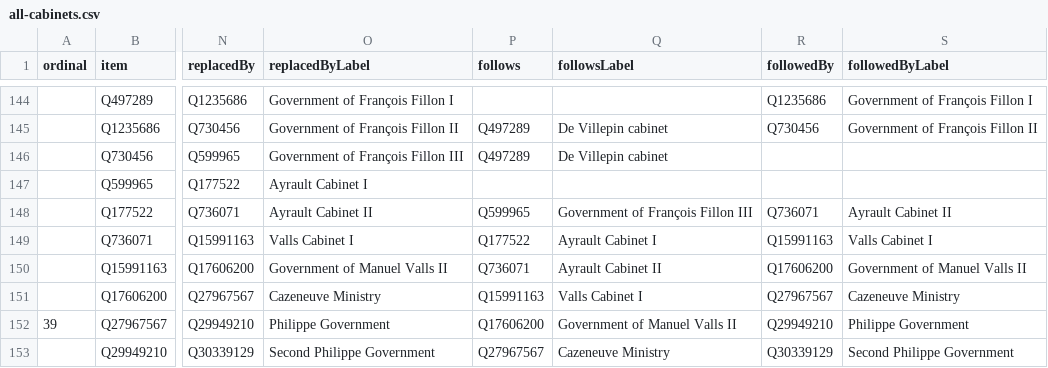
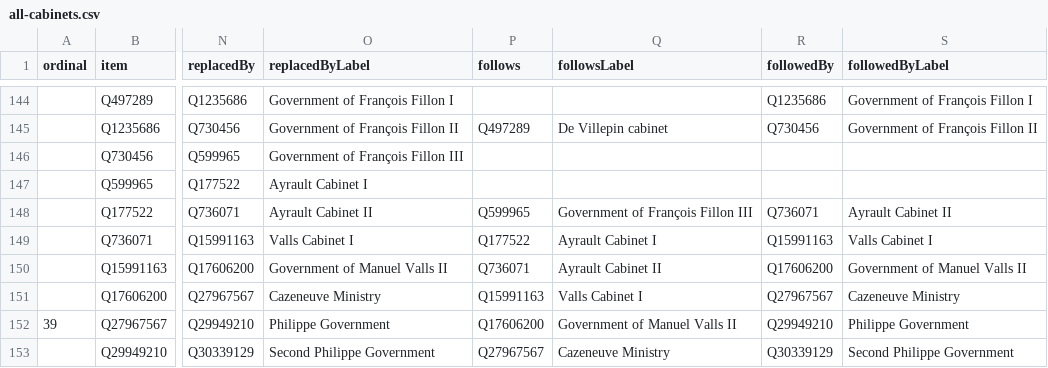
Before and after one commit to every-politician-scrapers/france-cabinet, a CSV file: wikidata/results/all-cabinets.csv, drawn as a sheet; only a part is shown, gaps mark what is left out; the diff names each change by its address in the sheet, - before the commit and + after, or states it on an @@ line.

Commit message:
Run SPARQL queries

```diff
--- a/wikidata/results/all-cabinets.csv
+++ b/wikidata/results/all-cabinets.csv
-P146 (follows): Q497289
+P146 (follows): (empty)
-Q146 (followsLabel): De Villepin cabinet
+Q146 (followsLabel): (empty)
```
